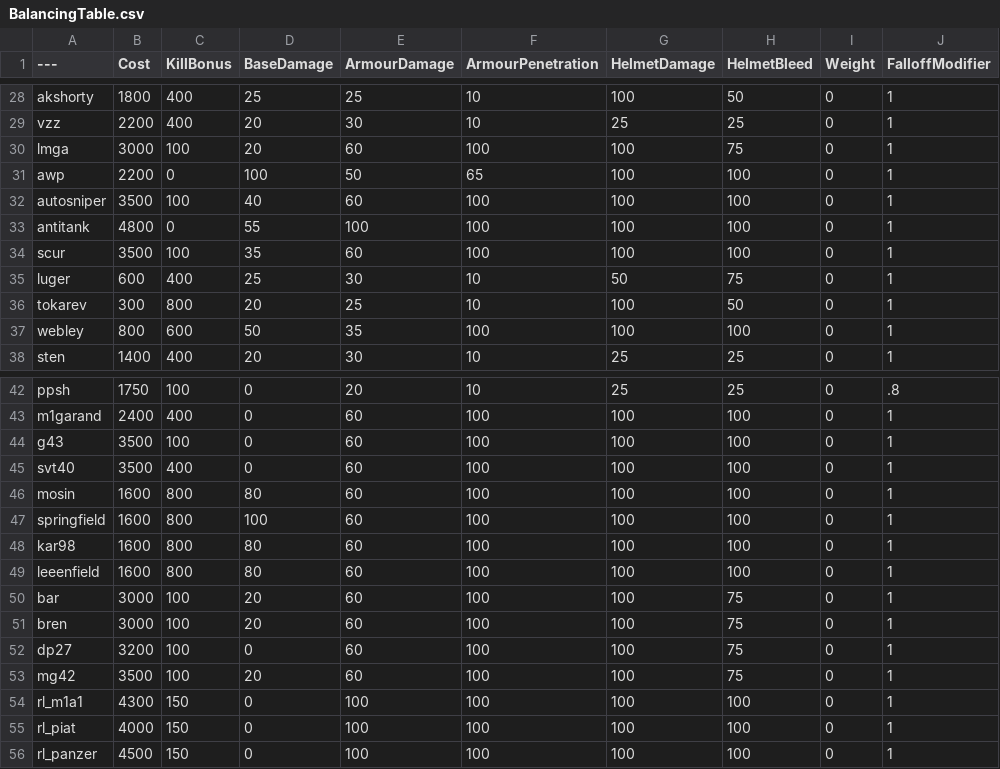
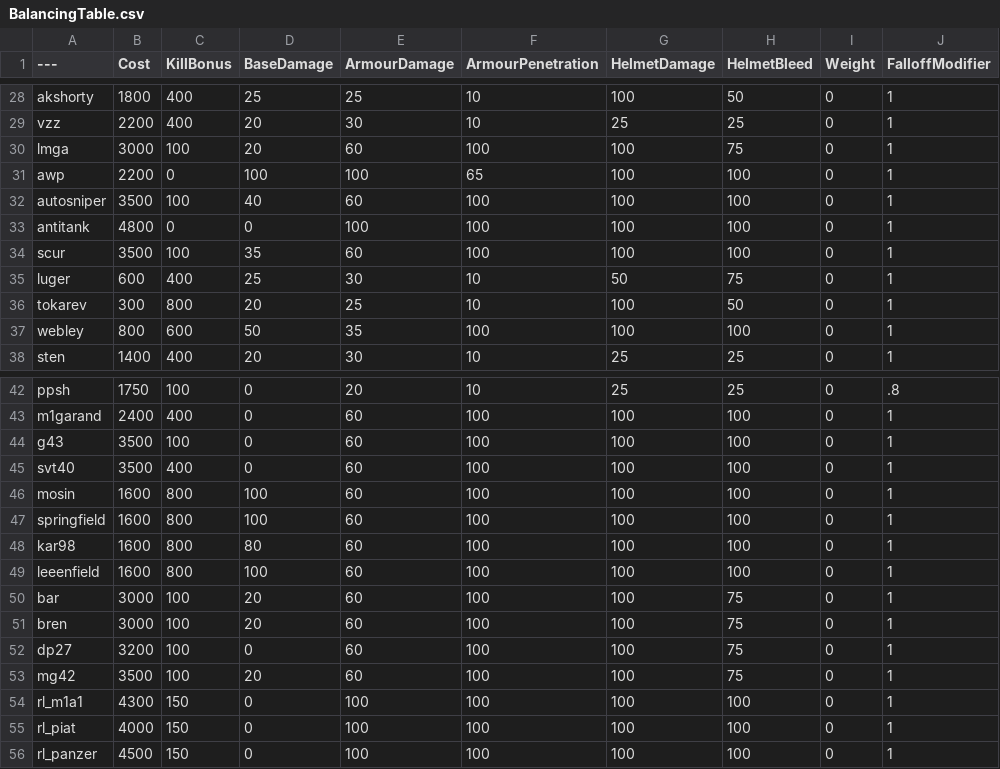
Before and after one commit to mutemonkey420/BalancingTable, a CSV file: BalancingTable.csv, drawn as a sheet; only a part is shown, gaps mark what is left out; the diff covers the shown part only; the diff names each change by its address in the sheet, - before the commit and + after, or states it on an @@ line.

```diff
--- a/BalancingTable.csv
+++ b/BalancingTable.csv
-E31 (ArmourDamage): 50
+E31 (ArmourDamage): 100
-D33 (BaseDamage): 55
+D33 (BaseDamage): 0
-D46 (BaseDamage): 80
+D46 (BaseDamage): 100
-D49 (BaseDamage): 80
+D49 (BaseDamage): 100
```
Also changed, not shown: 2 removed rows and 7 edited cells elsewhere in this file.
